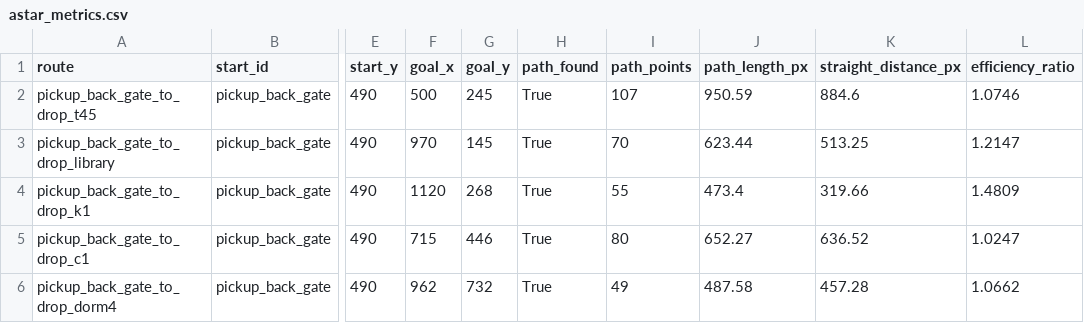
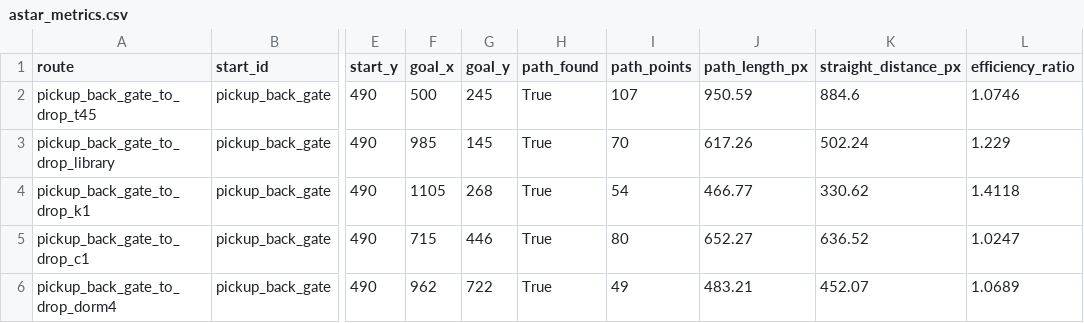
Before and after one commit to PHai237/TLU_UAV_PPO, a CSV file: results/astar_metrics.csv, drawn as a sheet; only a part is shown, gaps mark what is left out; the diff names each change by its address in the sheet, - before the commit and + after, or states it on an @@ line.

```diff
--- a/results/astar_metrics.csv
+++ b/results/astar_metrics.csv
-F3 (goal_x): 970
+F3 (goal_x): 985
-J3 (path_length_px): 623.44
+J3 (path_length_px): 617.26
-K3 (straight_distance_px): 513.25
+K3 (straight_distance_px): 502.24
-L3 (efficiency_ratio): 1.2147
+L3 (efficiency_ratio): 1.229
-F4 (goal_x): 1120
+F4 (goal_x): 1105
-I4 (path_points): 55
+I4 (path_points): 54
-J4 (path_length_px): 473.4
+J4 (path_length_px): 466.77
-K4 (straight_distance_px): 319.66
+K4 (straight_distance_px): 330.62
-L4 (efficiency_ratio): 1.4809
+L4 (efficiency_ratio): 1.4118
-G6 (goal_y): 732
+G6 (goal_y): 722
-J6 (path_length_px): 487.58
+J6 (path_length_px): 483.21
-K6 (straight_distance_px): 457.28
+K6 (straight_distance_px): 452.07
-L6 (efficiency_ratio): 1.0662
+L6 (efficiency_ratio): 1.0689
```
Also changed, not shown: results/policy_eval_summary.csv, 32 other files.
